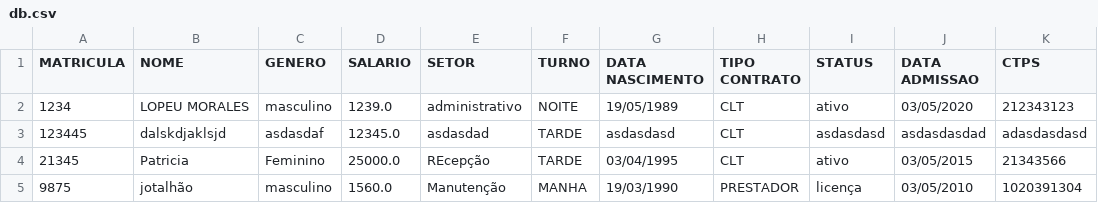
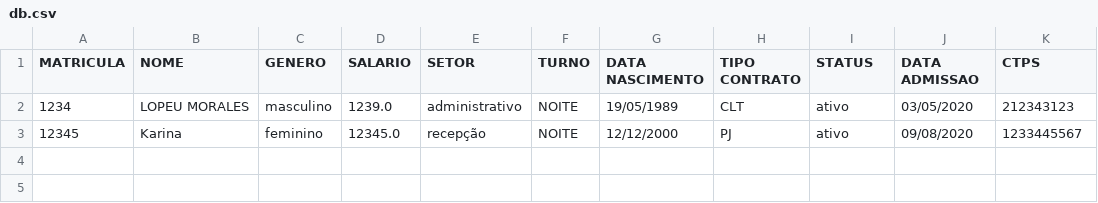
Before and after one commit to felipe-san/J-ym, a CSV file: demo/src/main/java/br/cefet/db/db.csv, drawn as a sheet; removed rows and columns are numbered as before the commit, all else as after; the diff names each change by its address in the sheet, - before the commit and + after, or states it on an @@ line.

```diff
--- a/demo/src/main/java/br/cefet/db/db.csv
+++ b/demo/src/main/java/br/cefet/db/db.csv
-row 3: 123445 | dalskdjaklsjd | asdasdaf | 12345.0 | asdasdad | TARDE | asdasdasd | CLT | asdasdasd | asdasdasdad | adasdasdasd
-row 4: 21345 | Patricia | Feminino | 25000.0 | REcepção | TARDE | 03/04/1995 | CLT | ativo | 03/05/2015 | 21343566
-row 5: 9875 | jotalhão | masculino | 1560.0 | Manutenção | MANHA | 19/03/1990 | PRESTADOR | licença | 03/05/2010 | 1020391304
+row 3: 12345 | Karina | feminino | 12345.0 | recepção | NOITE | 12/12/2000 | PJ | ativo | 09/08/2020 | 1233445567
```
Also changed, not shown: demo/target/classes/br/cefet/db/db.csv, 6 other files.
